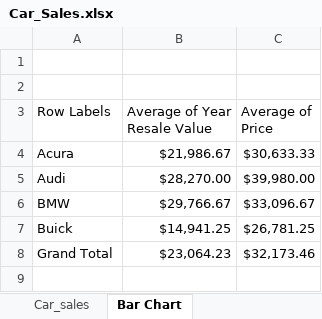
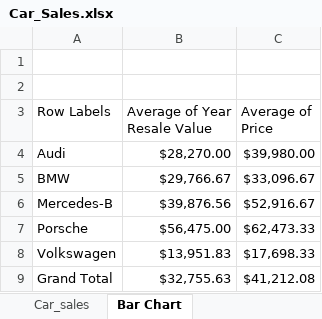
Before and after one commit to elsayed07/Data_analysis, an Excel workbook: Car sales/Car_Sales.xlsx, sheet Bar Chart, drawn as a sheet; values as stored, in another font and other column widths than the file's, no borders; charts and pictures not drawn; removed rows and columns are numbered as before the commit, all else as after; the diff names each change by its address in the sheet, - before the commit and + after, or states it on an @@ line.

```diff
--- a/Car sales/Car_Sales.xlsx (sheet Bar Chart)
+++ b/Car sales/Car_Sales.xlsx (sheet Bar Chart)
-row 4: Acura | $21,986.67 | $30,633.33
-row 7: Buick | $14,941.25 | $26,781.25
+row 6: Mercedes-B | $39,876.56 | $52,916.67
+row 7: Porsche | $56,475.00 | $62,473.33
+row 8: Volkswagen | $13,951.83 | $17,698.33
-B9 (Average of Year Resale Value): $23,064.23
+B9 (Average of Year Resale Value): $32,755.63
-C9 (Average of Price): $32,173.46
+C9 (Average of Price): $41,212.08
```
Also changed, not shown: sheet Column, Pie, Sunburst Chart, charts or pictures, 1 other file.
